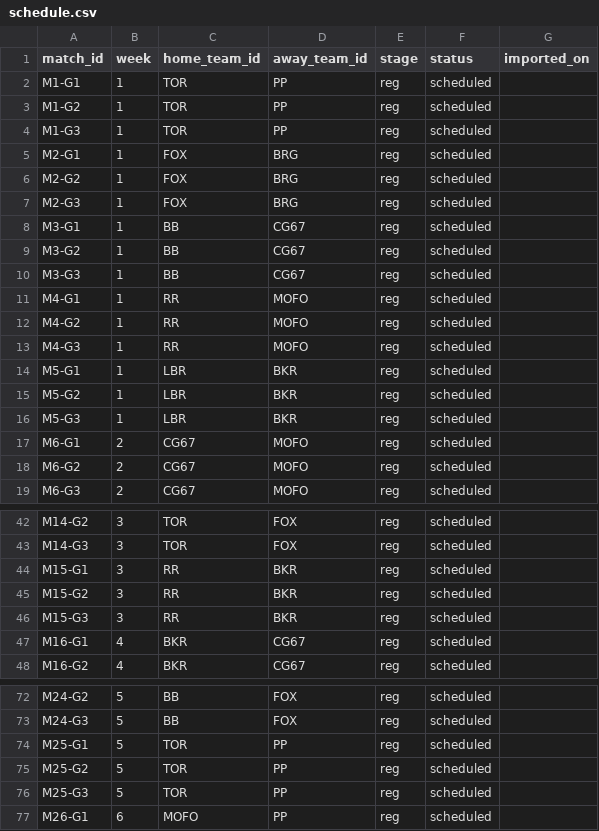
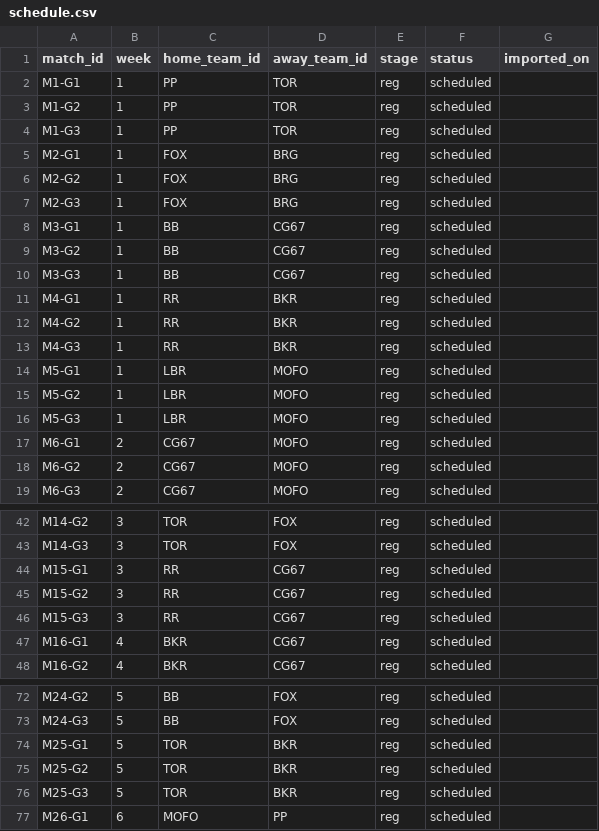
Before and after one commit to SundinWCPL/WCPL, a CSV file: data/S2/schedule.csv, drawn as a sheet; only a part is shown, gaps mark what is left out; the diff covers the shown part only.

```diff
--- a/data/S2/schedule.csv
+++ b/data/S2/schedule.csv
@@ -1,5 +1,5 @@
 match_id,week,home_team_id,away_team_id,stage,status,imported_on
-M1-G1,1,TOR,PP,reg,scheduled,
-M1-G2,1,TOR,PP,reg,scheduled,
-M1-G3,1,TOR,PP,reg,scheduled,
+M1-G1,1,PP,TOR,reg,scheduled,
+M1-G2,1,PP,TOR,reg,scheduled,
+M1-G3,1,PP,TOR,reg,scheduled,
 M2-G1,1,FOX,BRG,reg,scheduled,
@@ -10,8 +10,8 @@ M3-G2,1,BB,CG67,reg,scheduled,
 M3-G3,1,BB,CG67,reg,scheduled,
-M4-G1,1,RR,MOFO,reg,scheduled,
-M4-G2,1,RR,MOFO,reg,scheduled,
-M4-G3,1,RR,MOFO,reg,scheduled,
-M5-G1,1,LBR,BKR,reg,scheduled,
-M5-G2,1,LBR,BKR,reg,scheduled,
-M5-G3,1,LBR,BKR,reg,scheduled,
+M4-G1,1,RR,BKR,reg,scheduled,
+M4-G2,1,RR,BKR,reg,scheduled,
+M4-G3,1,RR,BKR,reg,scheduled,
+M5-G1,1,LBR,MOFO,reg,scheduled,
+M5-G2,1,LBR,MOFO,reg,scheduled,
+M5-G3,1,LBR,MOFO,reg,scheduled,
 M6-G1,2,CG67,MOFO,reg,scheduled,
@@ -43,5 +43,5 @@ M14-G2,3,TOR,FOX,reg,scheduled,
 M14-G3,3,TOR,FOX,reg,scheduled,
-M15-G1,3,RR,BKR,reg,scheduled,
-M15-G2,3,RR,BKR,reg,scheduled,
-M15-G3,3,RR,BKR,reg,scheduled,
+M15-G1,3,RR,CG67,reg,scheduled,
+M15-G2,3,RR,CG67,reg,scheduled,
+M15-G3,3,RR,CG67,reg,scheduled,
 M16-G1,4,BKR,CG67,reg,scheduled,
@@ -73,5 +73,5 @@ M24-G2,5,BB,FOX,reg,scheduled,
 M24-G3,5,BB,FOX,reg,scheduled,
-M25-G1,5,TOR,PP,reg,scheduled,
-M25-G2,5,TOR,PP,reg,scheduled,
-M25-G3,5,TOR,PP,reg,scheduled,
+M25-G1,5,TOR,BKR,reg,scheduled,
+M25-G2,5,TOR,BKR,reg,scheduled,
+M25-G3,5,TOR,BKR,reg,scheduled,
 M26-G1,6,MOFO,PP,reg,scheduled,
```
Also changed, not shown: 3 edited cells elsewhere in this file, data/S2/players.csv.
